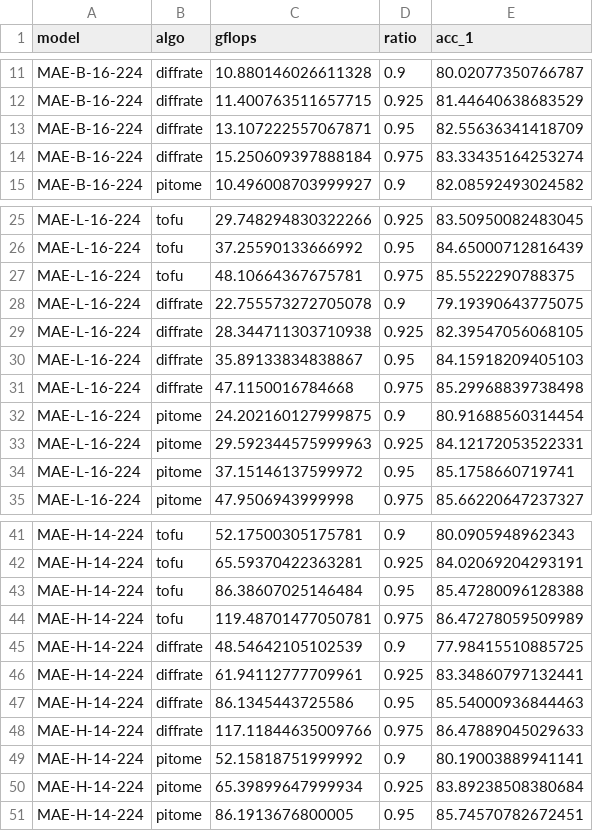
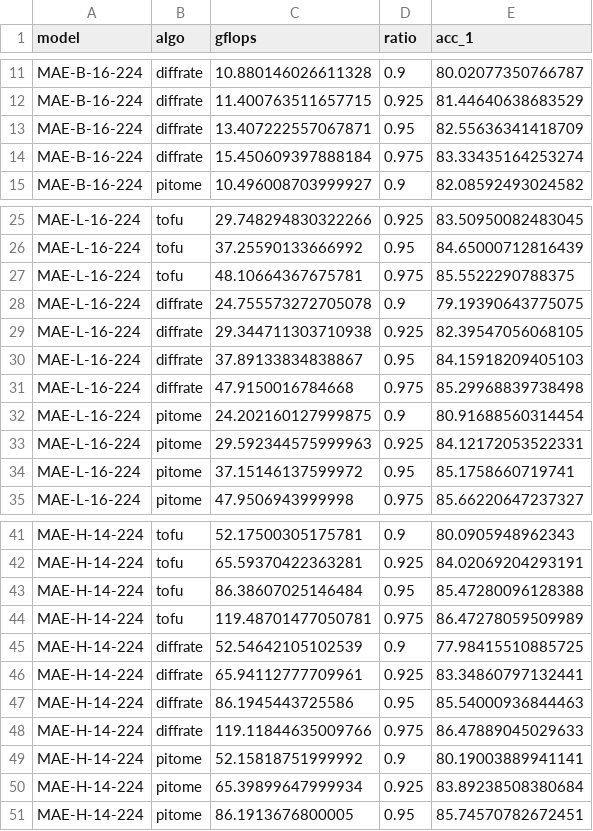
Before and after one commit to hchautran/PiToMe, a CSV file: mae_eval.csv, drawn as a sheet; only a part is shown, gaps mark what is left out.

```diff
--- a/mae_eval.csv
+++ b/mae_eval.csv
@@ -12,4 +12,4 @@ MAE-B-16-224,diffrate,10.880146026611328,0.9,80.02077350766787
 MAE-B-16-224,diffrate,11.400763511657715,0.925,81.44640638683529
-MAE-B-16-224,diffrate,13.107222557067871,0.95,82.55636341418709
-MAE-B-16-224,diffrate,15.250609397888184,0.975,83.33435164253274
+MAE-B-16-224,diffrate,13.407222557067871,0.95,82.55636341418709
+MAE-B-16-224,diffrate,15.450609397888184,0.975,83.33435164253274
 MAE-B-16-224,pitome,10.496008703999927,0.9,82.08592493024582
@@ -27,6 +27,6 @@ MAE-L-16-224,tofu,37.25590133666992,0.95,84.65000712816439
 MAE-L-16-224,tofu,48.10664367675781,0.975,85.5522290788375
-MAE-L-16-224,diffrate,22.755573272705078,0.9,79.19390643775075
-MAE-L-16-224,diffrate,28.344711303710938,0.925,82.39547056068105
-MAE-L-16-224,diffrate,35.89133834838867,0.95,84.15918209405103
-MAE-L-16-224,diffrate,47.1150016784668,0.975,85.29968839738498
+MAE-L-16-224,diffrate,24.755573272705078,0.9,79.19390643775075
+MAE-L-16-224,diffrate,29.344711303710938,0.925,82.39547056068105
+MAE-L-16-224,diffrate,37.89133834838867,0.95,84.15918209405103
+MAE-L-16-224,diffrate,47.9150016784668,0.975,85.29968839738498
 MAE-L-16-224,pitome,24.202160127999875,0.9,80.91688560314454
@@ -44,6 +44,6 @@ MAE-H-14-224,tofu,86.38607025146484,0.95,85.47280096128388
 MAE-H-14-224,tofu,119.48701477050781,0.975,86.47278059509989
-MAE-H-14-224,diffrate,48.54642105102539,0.9,77.98415510885725
-MAE-H-14-224,diffrate,61.94112777709961,0.925,83.34860797132441
-MAE-H-14-224,diffrate,86.1345443725586,0.95,85.54000936844463
-MAE-H-14-224,diffrate,117.11844635009766,0.975,86.47889045029633
+MAE-H-14-224,diffrate,52.54642105102539,0.9,77.98415510885725
+MAE-H-14-224,diffrate,65.94112777709961,0.925,83.34860797132441
+MAE-H-14-224,diffrate,86.1945443725586,0.95,85.54000936844463
+MAE-H-14-224,diffrate,119.11844635009766,0.975,86.47889045029633
 MAE-H-14-224,pitome,52.15818751999992,0.9,80.19003889941141
```
Also changed, not shown: deit_eval.csv.
